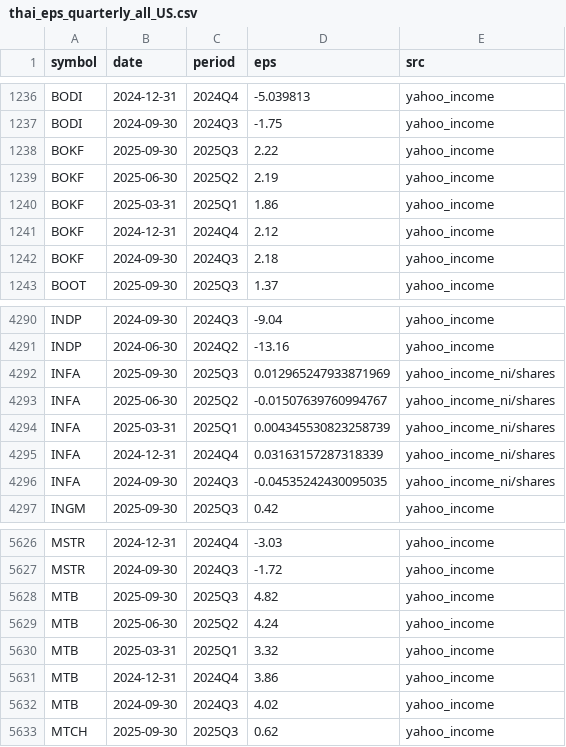
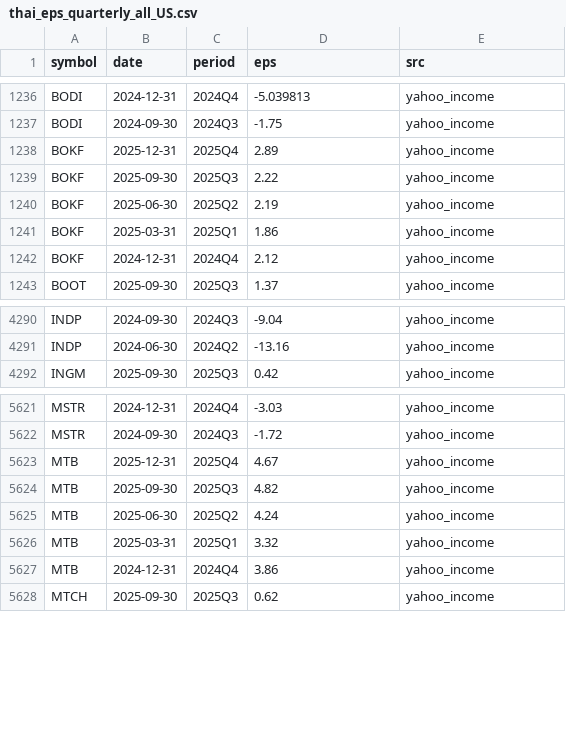
Before and after one commit to babeltechdev/thai-stock-data, a CSV file: thai_eps_quarterly_all_US.csv, drawn as a sheet; only a part is shown, gaps mark what is left out; the diff covers the shown part only.

```diff
--- a/thai_eps_quarterly_all_US.csv
+++ b/thai_eps_quarterly_all_US.csv
@@ -1237,2 +1237,3 @@ BODI,2024-12-31,2024Q4,-5.039813,yahoo_income
 BODI,2024-09-30,2024Q3,-1.75,yahoo_income
+BOKF,2025-12-31,2025Q4,2.89,yahoo_income
 BOKF,2025-09-30,2025Q3,2.22,yahoo_income
@@ -1241,3 +1242,2 @@ BOKF,2025-03-31,2025Q1,1.86,yahoo_income
 BOKF,2024-12-31,2024Q4,2.12,yahoo_income
-BOKF,2024-09-30,2024Q3,2.18,yahoo_income
 BOOT,2025-09-30,2025Q3,1.37,yahoo_income
@@ -4291,7 +4291,2 @@ INDP,2024-09-30,2024Q3,-9.04,yahoo_income
 INDP,2024-06-30,2024Q2,-13.16,yahoo_income
-INFA,2025-09-30,2025Q3,0.012965247933871969,yahoo_income_ni/shares
-INFA,2025-06-30,2025Q2,-0.01507639760994767,yahoo_income_ni/shares
-INFA,2025-03-31,2025Q1,0.004345530823258739,yahoo_income_ni/shares
-INFA,2024-12-31,2024Q4,0.03163157287318339,yahoo_income_ni/shares
-INFA,2024-09-30,2024Q3,-0.04535242430095035,yahoo_income_ni/shares
 INGM,2025-09-30,2025Q3,0.42,yahoo_income
@@ -5627,2 +5622,3 @@ MSTR,2024-12-31,2024Q4,-3.03,yahoo_income
 MSTR,2024-09-30,2024Q3,-1.72,yahoo_income
+MTB,2025-12-31,2025Q4,4.67,yahoo_income
 MTB,2025-09-30,2025Q3,4.82,yahoo_income
@@ -5631,3 +5627,2 @@ MTB,2025-03-31,2025Q1,3.32,yahoo_income
 MTB,2024-12-31,2024Q4,3.86,yahoo_income
-MTB,2024-09-30,2024Q3,4.02,yahoo_income
 MTCH,2025-09-30,2025Q3,0.62,yahoo_income
```
Also changed, not shown: 3 added rows and 3 removed rows elsewhere in this file, intrinsic_multi_eps_dcf_TH.csv, intrinsic_multi_fcf_dcf_TH.csv, 23 other files.
